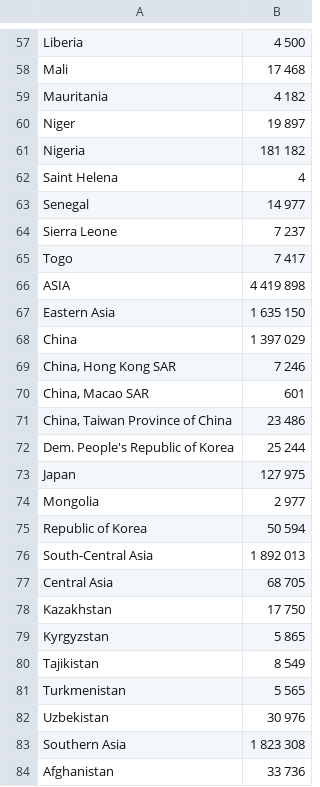
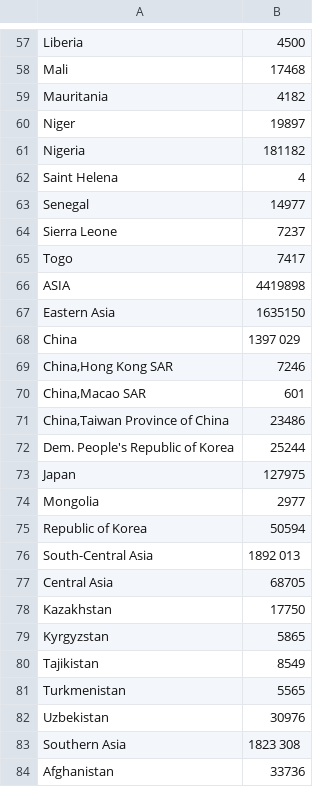
Before and after one commit to sanstream/most-spoken-languages, a CSV file: research/refined-data/world-populations.csv, drawn as a sheet; only a part is shown, gaps mark what is left out; removed rows and columns are numbered as before the commit, all else as after; the diff covers the shown part only; the diff names each change by its address in the sheet, - before the commit and + after, or states it on an @@ line.

```diff
--- a/research/refined-data/world-populations.csv
+++ b/research/refined-data/world-populations.csv
-B57: 4 500
+B57: 4500
-B58: 17 468
+B58: 17468
-B59: 4 182
+B59: 4182
-B60: 19 897
+B60: 19897
-B61: 181 182
+B61: 181182
-B63: 14 977
+B63: 14977
-B64: 7 237
+B64: 7237
-B65: 7 417
+B65: 7417
-B66: 4 419 898
+B66: 4419898
-B67: 1 635 150
+B67: 1635150
-B68: 1 397 029
+B68: 1397 029
-row 69: China, Hong Kong SAR | 7 246
+row 69: China,Hong Kong SAR | 7246
-A70: China, Macao SAR
+A70: China,Macao SAR
-row 71: China, Taiwan Province of China | 23 486
+row 71: China,Taiwan Province of China | 23486
-B72: 25 244
+B72: 25244
-B73: 127 975
+B73: 127975
-B74: 2 977
+B74: 2977
-B75: 50 594
+B75: 50594
-B76: 1 892 013
+B76: 1892 013
-B77: 68 705
+B77: 68705
-B78: 17 750
+B78: 17750
-B79: 5 865
+B79: 5865
-B80: 8 549
+B80: 8549
-B81: 5 565
+B81: 5565
-B82: 30 976
+B82: 30976
-B83: 1 823 308
+B83: 1823 308
-B84: 33 736
+B84: 33736
```
Also changed, not shown: 1 added row, 1 removed row and 156 edited cells elsewhere in this file, research/country-codes.csv, 3 other files.
